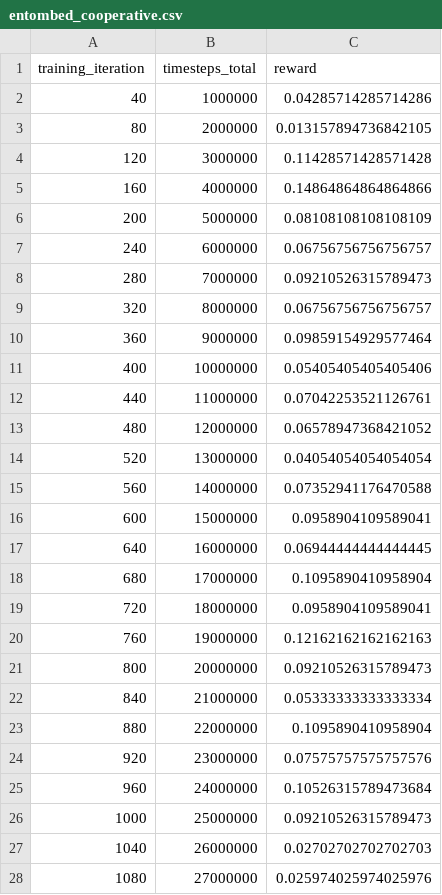
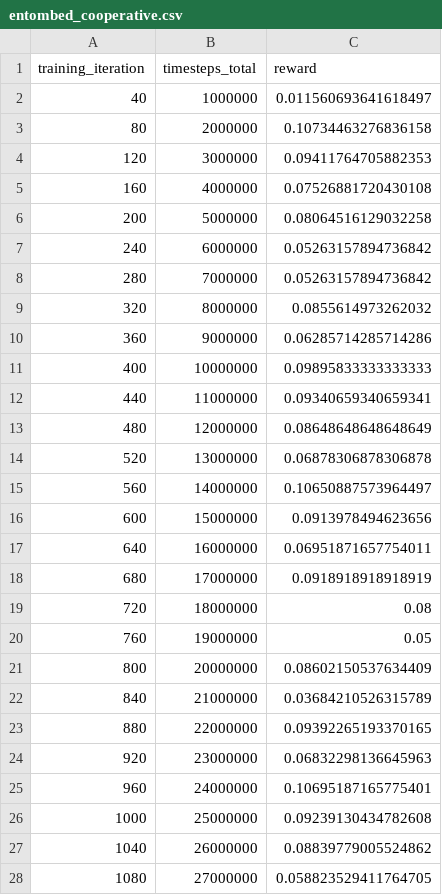
Before and after one commit to jkterry1/MA-ALE-paper, a CSV file: new_csvs/entombed_cooperative.csv, drawn as a sheet; only a part is shown; the diff covers the shown part only.

```diff
--- a/new_csvs/entombed_cooperative.csv
+++ b/new_csvs/entombed_cooperative.csv
@@ -1,28 +1,28 @@
 training_iteration,timesteps_total,reward
-40,1000000,0.04285714285714286
-80,2000000,0.013157894736842105
-120,3000000,0.11428571428571428
-160,4000000,0.14864864864864866
-200,5000000,0.08108108108108109
-240,6000000,0.06756756756756757
-280,7000000,0.09210526315789473
-320,8000000,0.06756756756756757
-360,9000000,0.09859154929577464
-400,10000000,0.05405405405405406
-440,11000000,0.07042253521126761
-480,12000000,0.06578947368421052
-520,13000000,0.04054054054054054
-560,14000000,0.07352941176470588
-600,15000000,0.0958904109589041
-640,16000000,0.06944444444444445
-680,17000000,0.1095890410958904
-720,18000000,0.0958904109589041
-760,19000000,0.12162162162162163
-800,20000000,0.09210526315789473
-840,21000000,0.05333333333333334
-880,22000000,0.1095890410958904
-920,23000000,0.07575757575757576
-960,24000000,0.10526315789473684
-1000,25000000,0.09210526315789473
-1040,26000000,0.02702702702702703
-1080,27000000,0.025974025974025976
+40,1000000,0.011560693641618497
+80,2000000,0.10734463276836158
+120,3000000,0.09411764705882353
+160,4000000,0.07526881720430108
+200,5000000,0.08064516129032258
+240,6000000,0.05263157894736842
+280,7000000,0.05263157894736842
+320,8000000,0.0855614973262032
+360,9000000,0.06285714285714286
+400,10000000,0.09895833333333333
+440,11000000,0.09340659340659341
+480,12000000,0.08648648648648649
+520,13000000,0.06878306878306878
+560,14000000,0.10650887573964497
+600,15000000,0.0913978494623656
+640,16000000,0.06951871657754011
+680,17000000,0.0918918918918919
+720,18000000,0.08
+760,19000000,0.05
+800,20000000,0.08602150537634409
+840,21000000,0.03684210526315789
+880,22000000,0.09392265193370165
+920,23000000,0.06832298136645963
+960,24000000,0.10695187165775401
+1000,25000000,0.09239130434782608
+1040,26000000,0.08839779005524862
+1080,27000000,0.058823529411764705
```
Also changed, not shown: 35 added rows and 23 edited cells elsewhere in this file, new_csvs/boxing.csv, new_csvs/entombed_competitive.csv, 16 other files.
